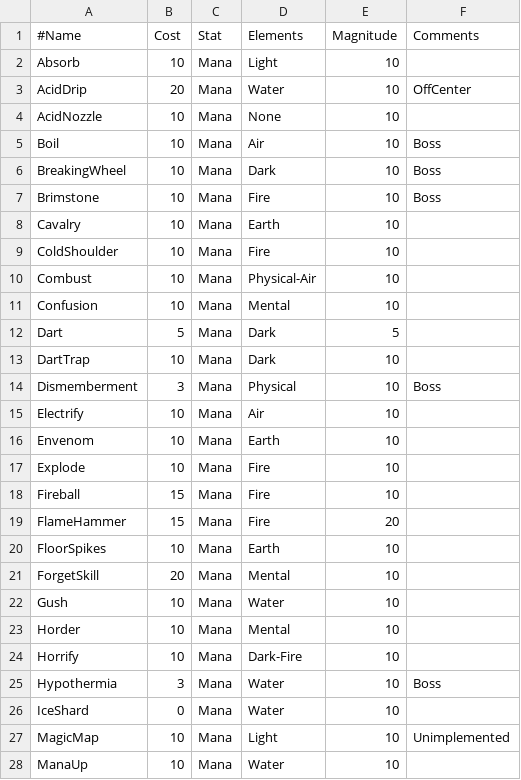
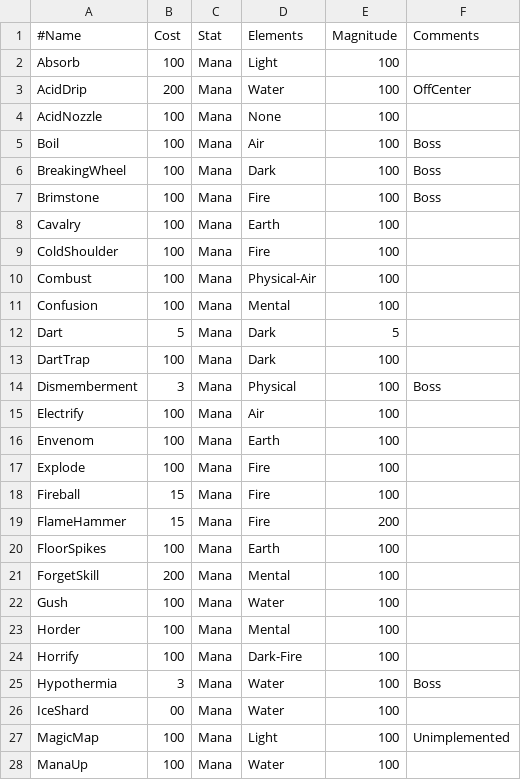
Before and after one commit to XBigTK13X/Aigilas, a CSV file: aigilas/assets/data/skills.csv, drawn as a sheet; only a part is shown; the diff covers the shown part only.

Commit message:
Fix #66: Stats are now much easier to adjust for enemies and skills. Player, BaseEnemy, and Minion still require code changes. Will refactor those out if it becomes too much hassle.

```diff
--- a/aigilas/assets/data/skills.csv
+++ b/aigilas/assets/data/skills.csv
@@ -1,28 +1,28 @@
 #Name,Cost,Stat,Elements,Magnitude,Comments
-Absorb,10,Mana,Light,10,
-AcidDrip,20,Mana,Water,10,OffCenter
-AcidNozzle,10,Mana,None,10,
-Boil,10,Mana,Air,10,Boss
-BreakingWheel,10,Mana,Dark,10,Boss
-Brimstone,10,Mana,Fire,10,Boss
-Cavalry,10,Mana,Earth,10,
-ColdShoulder,10,Mana,Fire,10,
-Combust,10,Mana,Physical-Air,10,
-Confusion,10,Mana,Mental,10,
+Absorb,100,Mana,Light,100,
+AcidDrip,200,Mana,Water,100,OffCenter
+AcidNozzle,100,Mana,None,100,
+Boil,100,Mana,Air,100,Boss
+BreakingWheel,100,Mana,Dark,100,Boss
+Brimstone,100,Mana,Fire,100,Boss
+Cavalry,100,Mana,Earth,100,
+ColdShoulder,100,Mana,Fire,100,
+Combust,100,Mana,Physical-Air,100,
+Confusion,100,Mana,Mental,100,
 Dart,5,Mana,Dark,5,
-DartTrap,10,Mana,Dark,10,
-Dismemberment,3,Mana,Physical,10,Boss
-Electrify,10,Mana,Air,10,
-Envenom,10,Mana,Earth,10,
-Explode,10,Mana,Fire,10,
-Fireball,15,Mana,Fire,10,
-FlameHammer,15,Mana,Fire,20,
-FloorSpikes,10,Mana,Earth,10,
-ForgetSkill,20,Mana,Mental,10,
-Gush,10,Mana,Water,10,
-Horder,10,Mana,Mental,10,
-Horrify,10,Mana,Dark-Fire,10,
-Hypothermia,3,Mana,Water,10,Boss
-IceShard,0,Mana,Water,10,
-MagicMap,10,Mana,Light,10,Unimplemented
-ManaUp,10,Mana,Water,10,
+DartTrap,100,Mana,Dark,100,
+Dismemberment,3,Mana,Physical,100,Boss
+Electrify,100,Mana,Air,100,
+Envenom,100,Mana,Earth,100,
+Explode,100,Mana,Fire,100,
+Fireball,15,Mana,Fire,100,
+FlameHammer,15,Mana,Fire,200,
+FloorSpikes,100,Mana,Earth,100,
+ForgetSkill,200,Mana,Mental,100,
+Gush,100,Mana,Water,100,
+Horder,100,Mana,Mental,100,
+Horrify,100,Mana,Dark-Fire,100,
+Hypothermia,3,Mana,Water,100,Boss
+IceShard,00,Mana,Water,100,
+MagicMap,100,Mana,Light,100,Unimplemented
+ManaUp,100,Mana,Water,100,
```
Also changed, not shown: 40 edited cells elsewhere in this file, aigilas/assets/data/enemies.csv, 13 other files.
